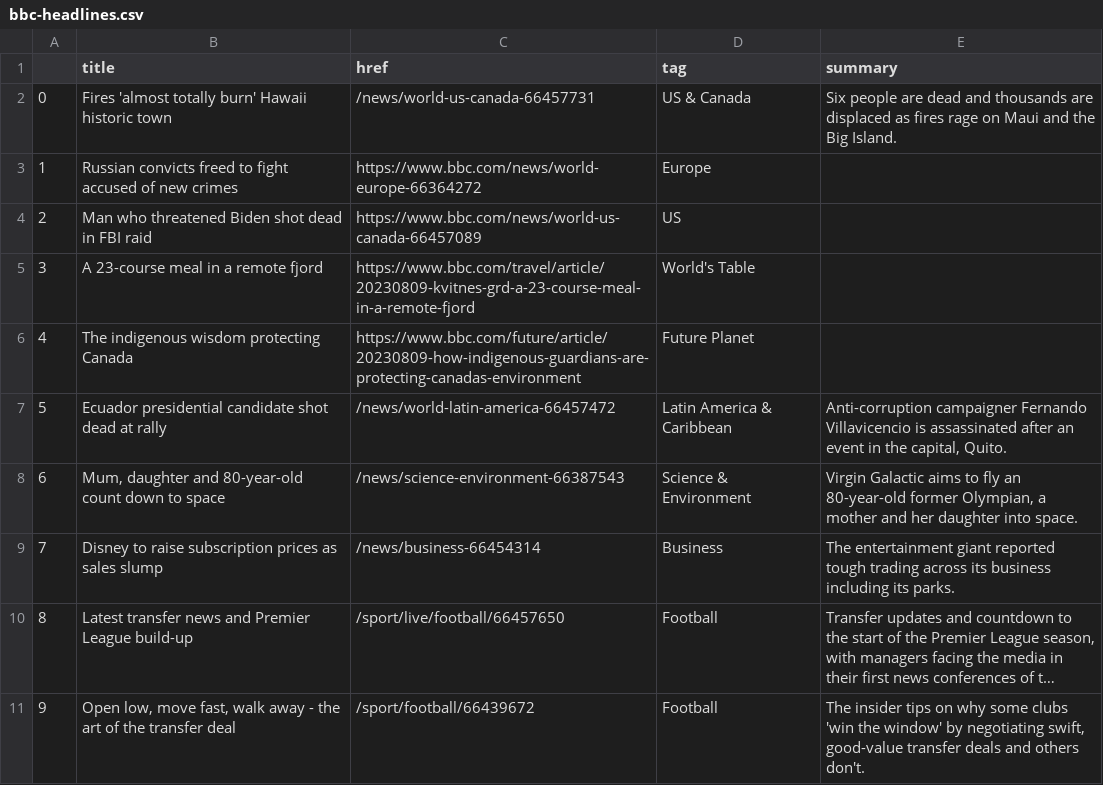
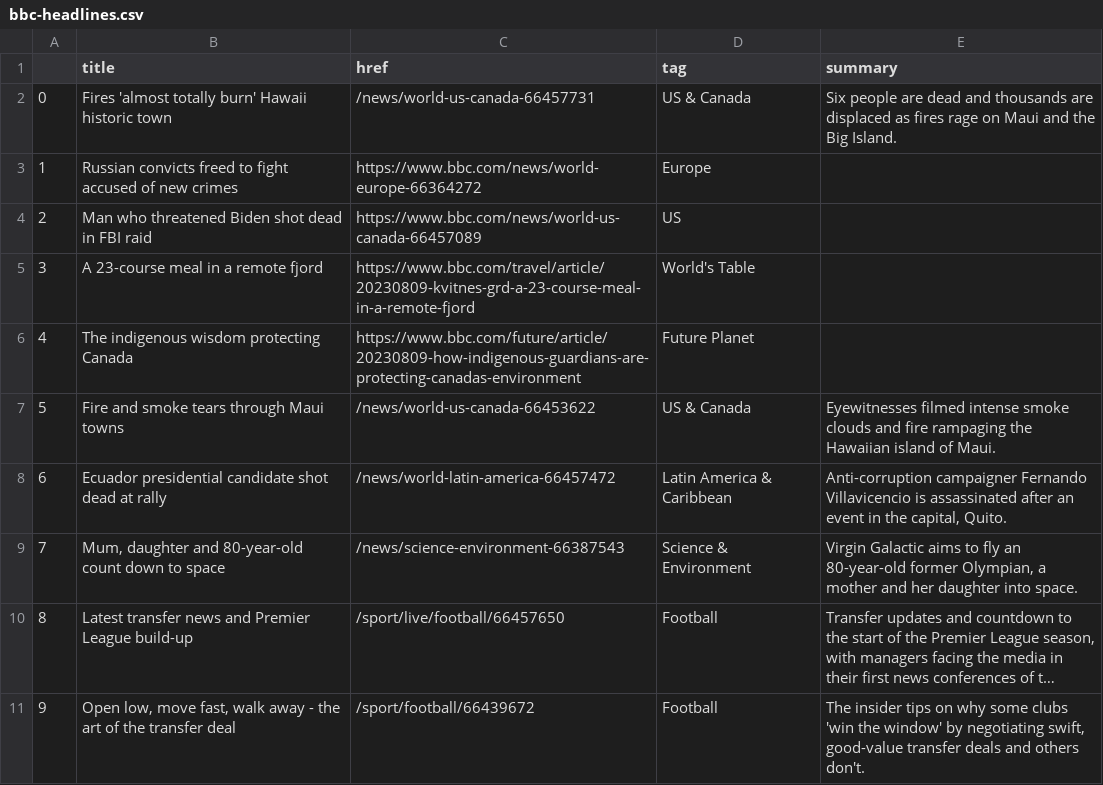
Before and after one commit to marypasciak/automatic-scraper, a CSV file: bbc-headlines.csv, drawn as a sheet; only a part is shown; long unchanged cells end in …; removed rows and columns are numbered as before the commit, all else as after; the diff names each change by its address in the sheet, - before the commit and + after, or states it on an @@ line.

```diff
--- a/bbc-headlines.csv
+++ b/bbc-headlines.csv
+row 7: 5 | Fire and smoke tears through Maui towns | /news/world-us-canada-66453622 | US & Canada | Eyewitnesses filmed intense smoke clouds and fire rampaging the Hawaiian island of Maui.
@@ column A renumbered between rows 8 and 9 @@
-row 9: 7 | Disney to raise subscription prices as sales slump | /news/business-66454314 | Business | The entertainment giant reported tough trading across its business including its parks.
```
